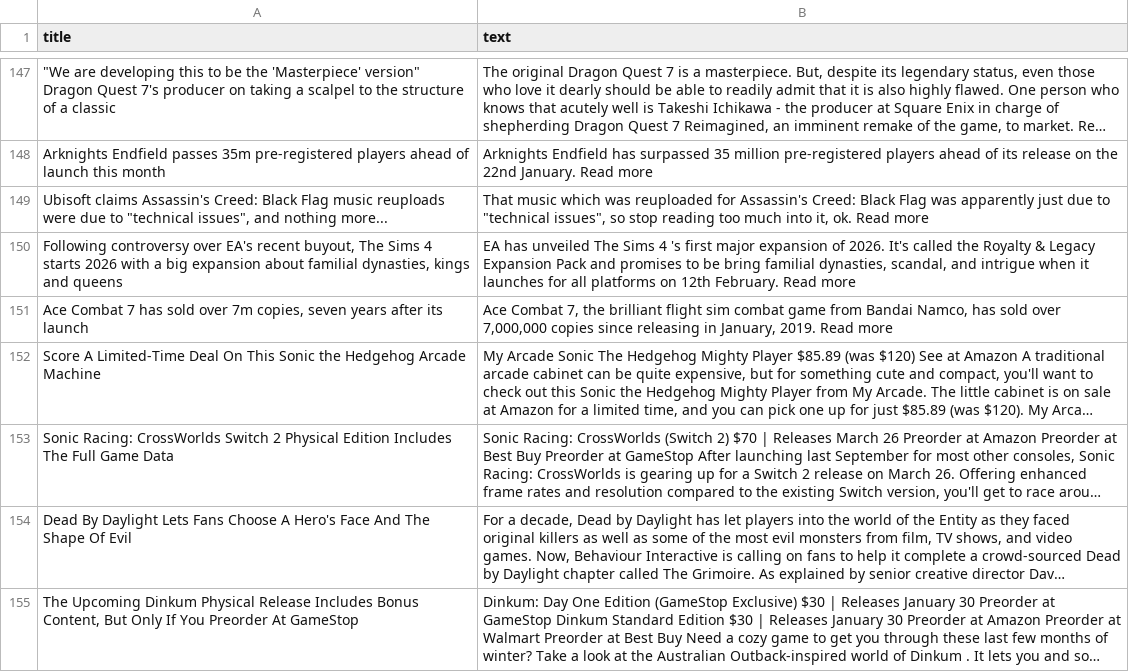
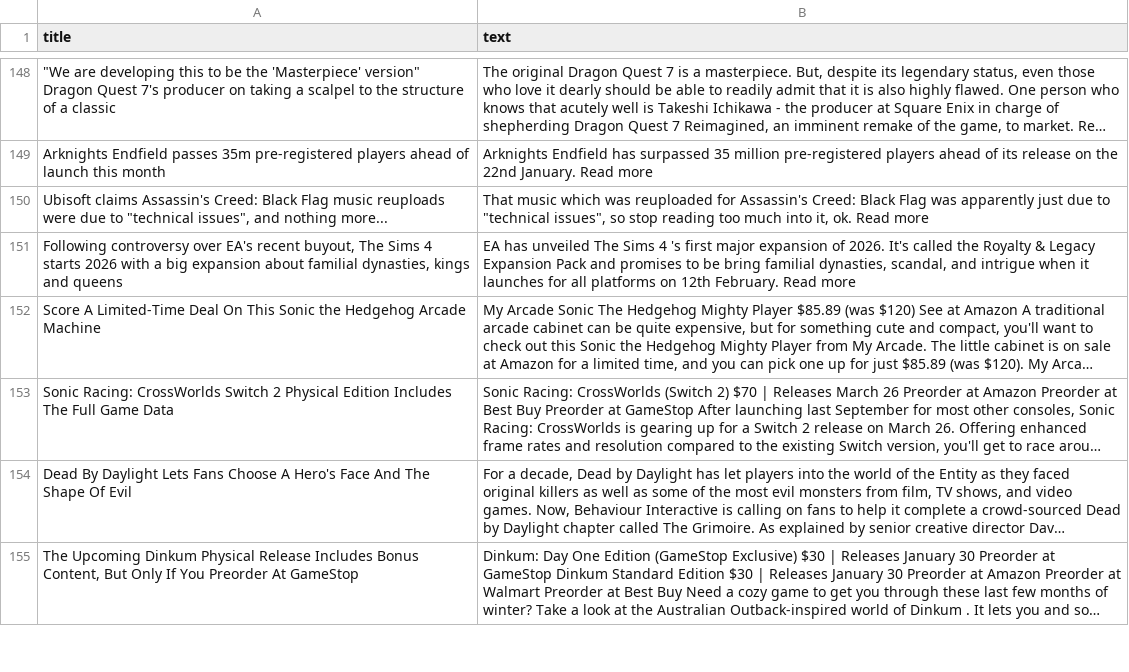
Before and after one commit to ROHIT05-ENG/gaming-news-project, a CSV file: data/evidence/evidence_clean.csv, drawn as a sheet; only a part is shown, gaps mark what is left out; long unchanged cells end in …; removed rows and columns are numbered as before the commit, all else as after; the diff covers the shown part only; the diff names each change by its address in the sheet, - before the commit and + after, or states it on an @@ line.

```diff
--- a/data/evidence/evidence_clean.csv
+++ b/data/evidence/evidence_clean.csv
-row 151: Ace Combat 7 has sold over 7m copies, seven years after its launch | Ace Combat 7, the brilliant flight sim combat game from Bandai Namco, has sold over 7,000,000 copies since releasing in January, 2019. Read more
```
Also changed, not shown: 3 added rows, 2 removed rows and 1 edited cell elsewhere in this file, data/evidence/evidence_raw.csv.
